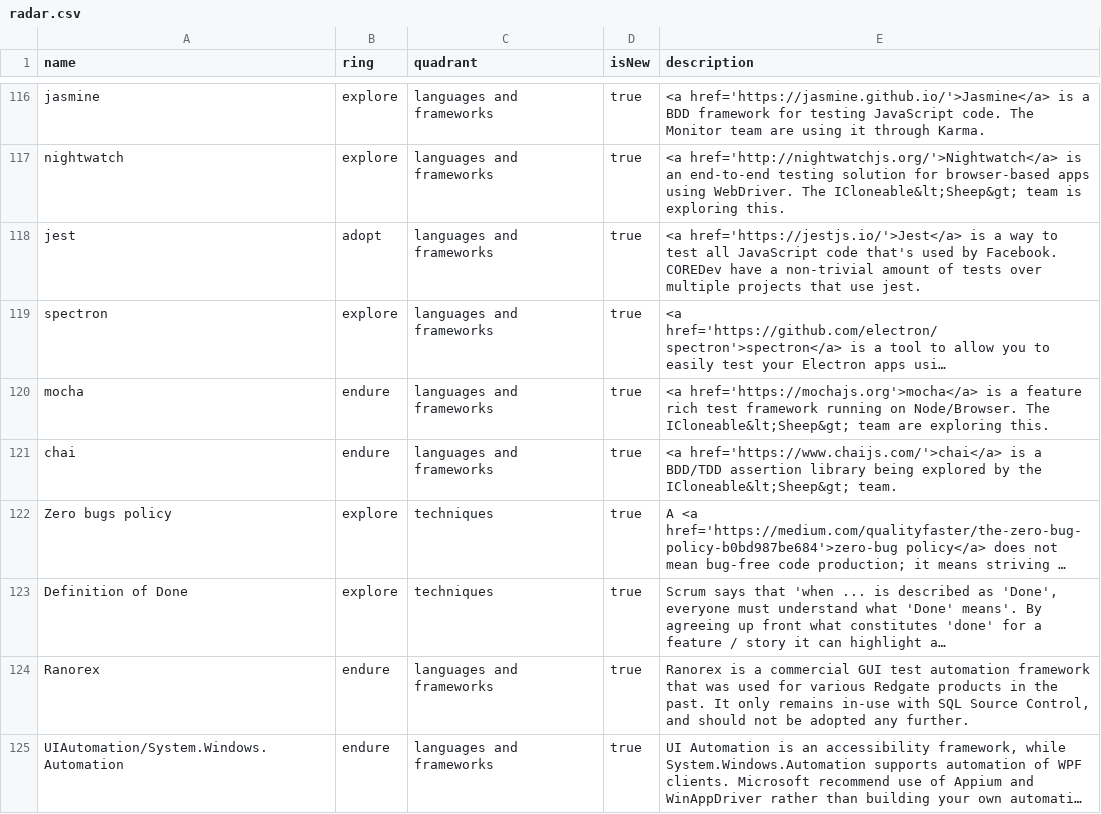
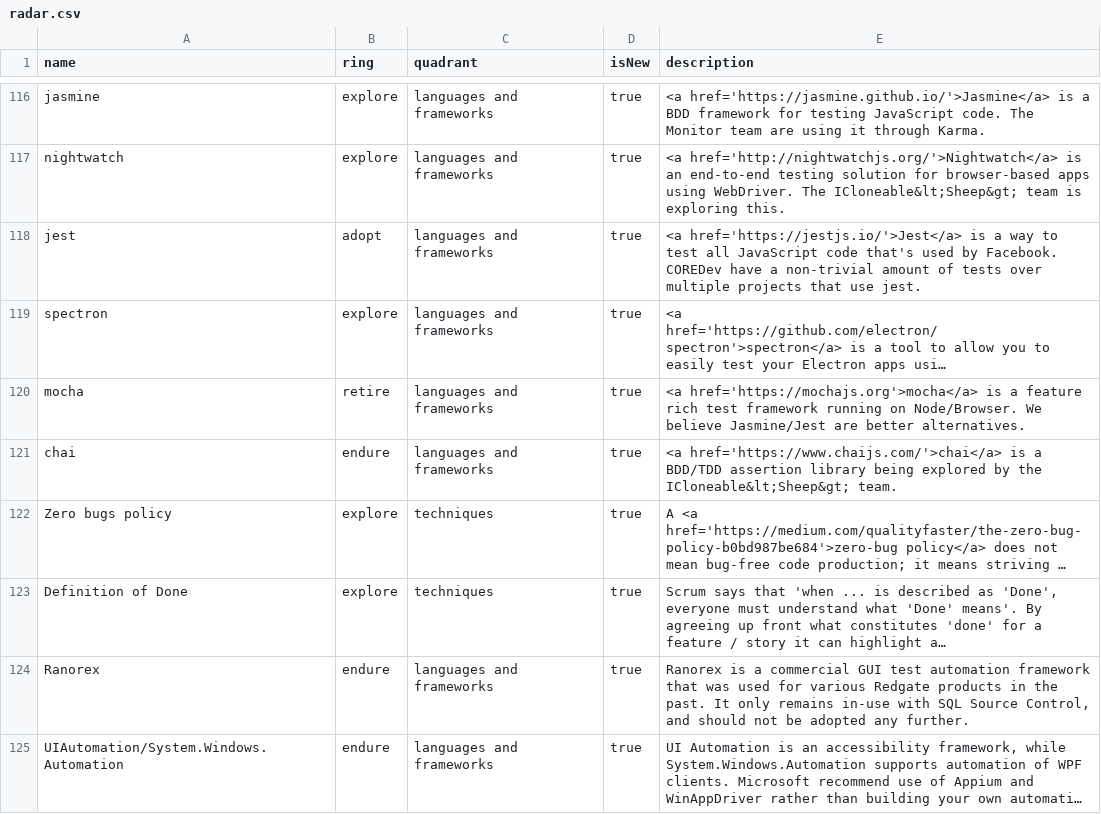
Before and after one commit to red-gate/Tech-Radar, a CSV file: radar.csv, drawn as a sheet; only a part is shown, gaps mark what is left out; long unchanged cells end in …; the diff names each change by its address in the sheet, - before the commit and + after, or states it on an @@ line.

Commit message:
Move Mocha to Retire

```diff
--- a/radar.csv
+++ b/radar.csv
-B120 (ring): endure
+B120 (ring): retire
-E120 (description): …on Node/Browser. The ICloneable&lt;Sheep&gt; team are exploring this.
+E120 (description): …on Node/Browser. We believe Jasmine/Jest are better alternatives.
```
